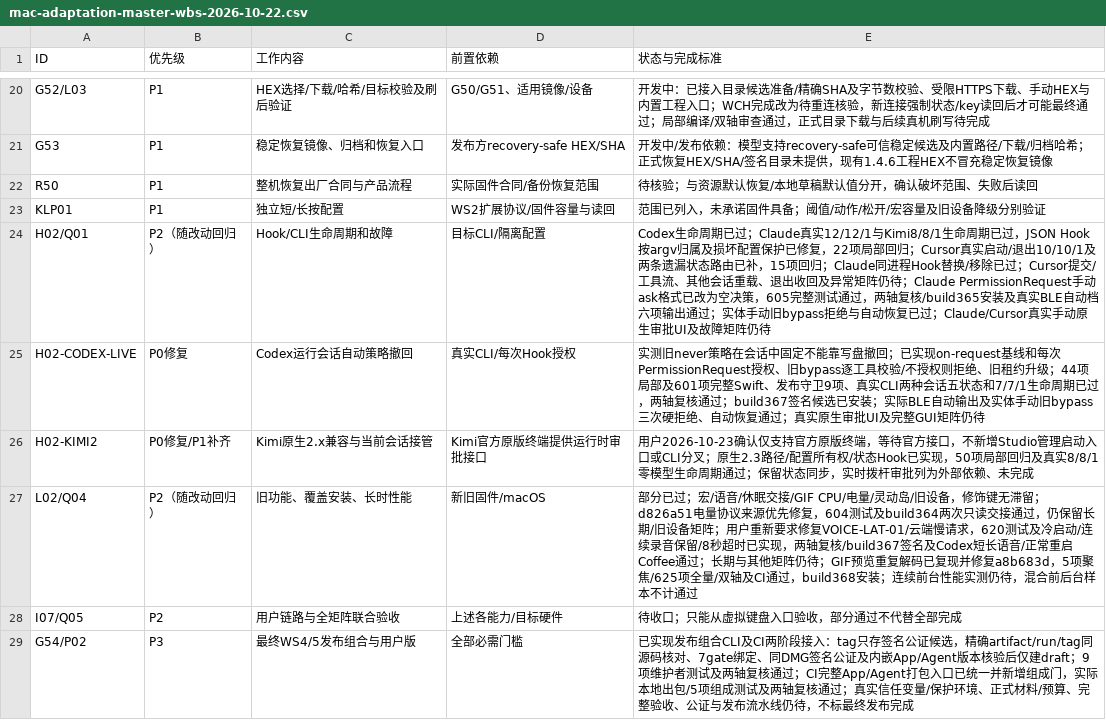
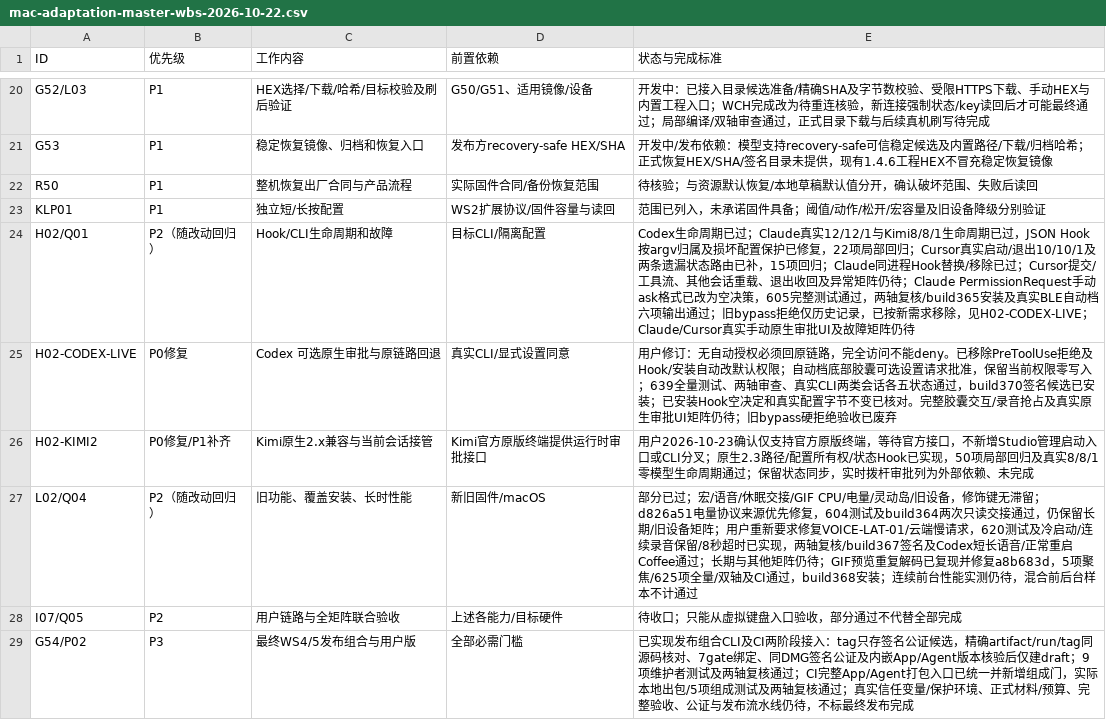
Before and after one commit to AhakeyAI/desktop, a CSV file: docs/ahastudio/mac-adaptation-master-wbs-2026-10-22.csv, drawn as a sheet; only a part is shown, gaps mark what is left out.

Commit message:
docs(validation): record Codex permission fallback and build370 evidence

```diff
--- a/docs/ahastudio/mac-adaptation-master-wbs-2026-10-22.csv
+++ b/docs/ahastudio/mac-adaptation-master-wbs-2026-10-22.csv
@@ -23,4 +23,4 @@ R50,P1,整机恢复出厂合同与产品流程,实际固件合同/备份恢复
 KLP01,P1,独立短/长按配置,WS2扩展协议/固件容量与读回,范围已列入，未承诺固件具备；阈值/动作/松开/宏容量及旧设备降级分别验证
-H02/Q01,P2（随改动回归）,Hook/CLI生命周期和故障,目标CLI/隔离配置,Codex生命周期已过；Claude真实12/12/1与Kimi8/8/1生命周期已过，JSON Hook按argv归属及损坏配置保护已修复，22项局部回归；Cursor真实启动/退出10/10/1及两条遗漏状态路由已补，15项回归；Claude同进程Hook替换/移除已过；Cursor提交/工具流、其他会话重载、退出收回及异常矩阵仍待；Claude PermissionRequest手动ask格式已改为空决策，605完整测试通过，两轴复核/build365安装及真实BLE自动档六项输出通过；实体手动旧bypass拒绝与自动恢复已过；Claude/Cursor真实手动原生审批UI及故障矩阵仍待
-H02-CODEX-LIVE,P0修复,Codex运行会话自动策略撤回,真实CLI/每次Hook授权,实测旧never策略在会话中固定不能靠写盘撤回；已实现on-request基线和每次PermissionRequest授权、旧bypass逐工具校验/不授权则拒绝、旧租约升级；44项局部及601项完整Swift、发布守卫9项、真实CLI两种会话五状态和7/7/1生命周期已过，两轴复核通过；build367签名候选已安装；实际BLE自动输出及实体手动旧bypass三次硬拒绝、自动恢复通过；真实原生审批UI及完整GUI矩阵仍待
+H02/Q01,P2（随改动回归）,Hook/CLI生命周期和故障,目标CLI/隔离配置,Codex生命周期已过；Claude真实12/12/1与Kimi8/8/1生命周期已过，JSON Hook按argv归属及损坏配置保护已修复，22项局部回归；Cursor真实启动/退出10/10/1及两条遗漏状态路由已补，15项回归；Claude同进程Hook替换/移除已过；Cursor提交/工具流、其他会话重载、退出收回及异常矩阵仍待；Claude PermissionRequest手动ask格式已改为空决策，605完整测试通过，两轴复核/build365安装及真实BLE自动档六项输出通过；旧bypass拒绝仅历史记录，已按新需求移除，见H02-CODEX-LIVE；Claude/Cursor真实手动原生审批UI及故障矩阵仍待
+H02-CODEX-LIVE,P0修复,Codex 可选原生审批与原链路回退,真实CLI/显式设置同意,用户修订：无自动授权必须回原链路，完全访问不能deny。已移除PreToolUse拒绝及Hook/安装自动改默认权限；自动档底部胶囊可选设置请求批准，保留当前权限零写入；639全量测试、两轴审查、真实CLI两类会话各五状态通过，build370签名候选已安装；已安装Hook空决定和真实配置字节不变已核对。完整胶囊交互/录音抢占及真实原生审批UI矩阵仍待；旧bypass硬拒绝验收已废弃
 H02-KIMI2,P0修复/P1补齐,Kimi原生2.x兼容与当前会话接管,Kimi官方原版终端提供运行时审批接口,用户2026-10-23确认仅支持官方原版终端，等待官方接口，不新增Studio管理启动入口或CLI分叉；原生2.3路径/配置所有权/状态Hook已实现，50项局部回归及真实8/8/1零模型生命周期通过；保留状态同步，实时拨杆审批列为外部依赖、未完成
```
Also changed, not shown: 4 other files.
